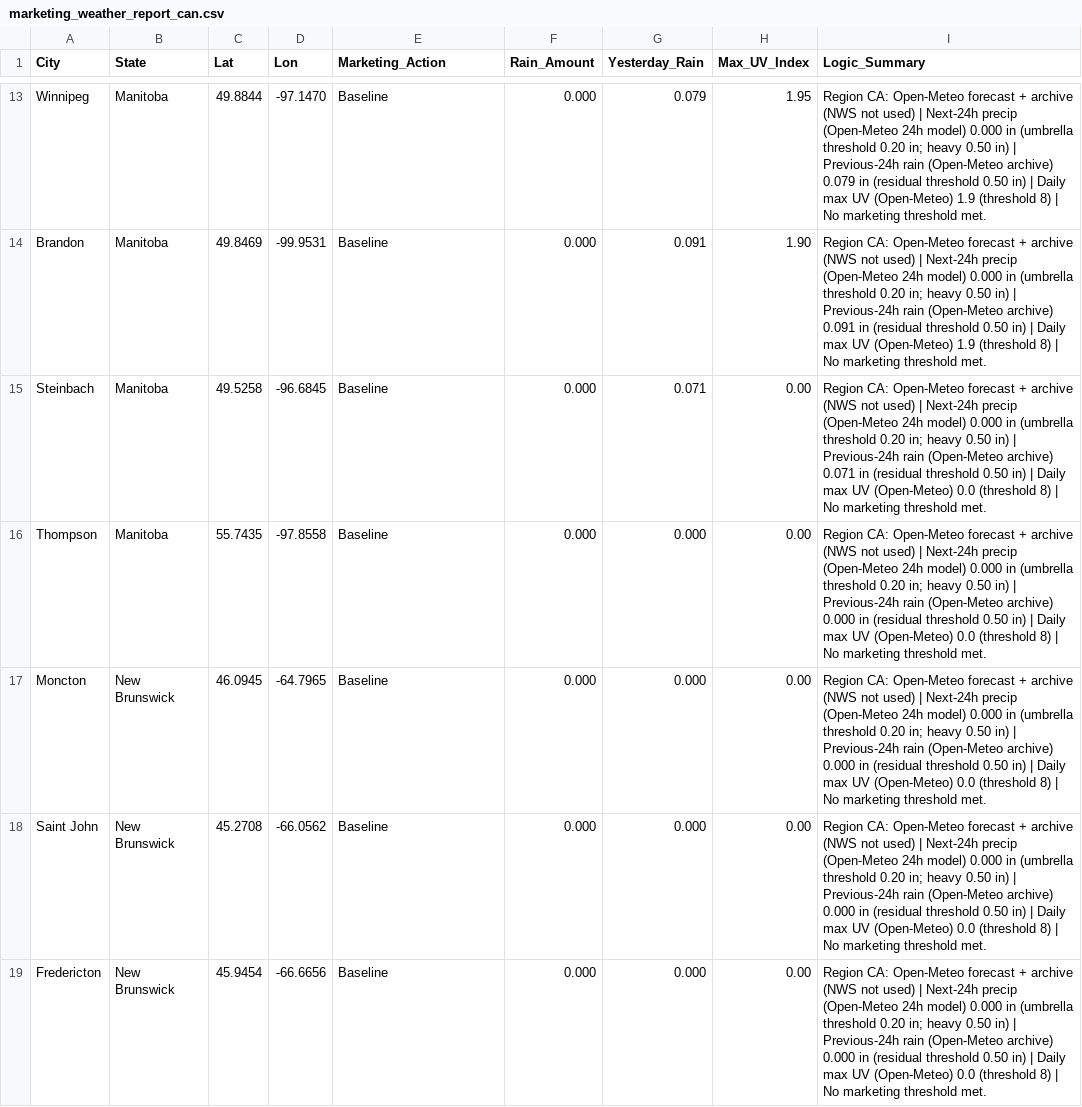
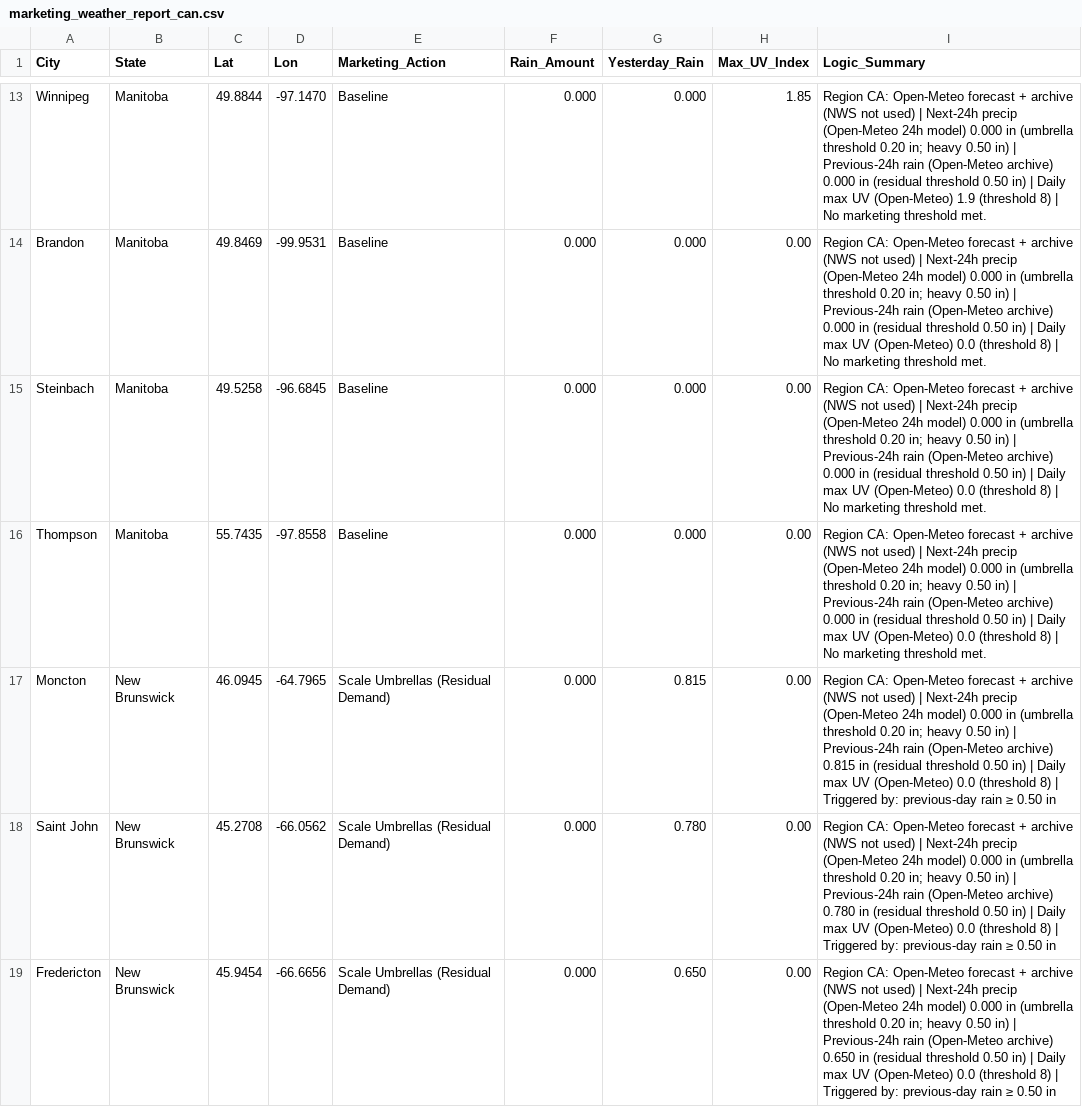
Before and after one commit to WeathermanInc/marketing-weather-engine, a CSV file: marketing_weather_report_can.csv, drawn as a sheet; only a part is shown, gaps mark what is left out; the diff covers the shown part only; the diff names each change by its address in the sheet, - before the commit and + after, or states it on an @@ line.

```diff
--- a/marketing_weather_report_can.csv
+++ b/marketing_weather_report_can.csv
-G13 (Yesterday_Rain): 0.079
+G13 (Yesterday_Rain): 0.000
-H13 (Max_UV_Index): 1.95
+H13 (Max_UV_Index): 1.85
-I13 (Logic_Summary): …(Open-Meteo archive) 0.079 in (residual…
+I13 (Logic_Summary): …(Open-Meteo archive) 0.000 in (residual…
-G14 (Yesterday_Rain): 0.091
+G14 (Yesterday_Rain): 0.000
-H14 (Max_UV_Index): 1.90
+H14 (Max_UV_Index): 0.00
-I14 (Logic_Summary): …(Open-Meteo archive) 0.091 in (residual threshold 0.50 in) | Daily max UV (Open-Meteo) 1.9 (threshold 8)…
+I14 (Logic_Summary): …(Open-Meteo archive) 0.000 in (residual threshold 0.50 in) | Daily max UV (Open-Meteo) 0.0 (threshold 8)…
-G15 (Yesterday_Rain): 0.071
+G15 (Yesterday_Rain): 0.000
-I15 (Logic_Summary): …(Open-Meteo archive) 0.071 in (residual…
+I15 (Logic_Summary): …(Open-Meteo archive) 0.000 in (residual…
-E17:E19 (Marketing_Action): Baseline
+E17:E19 (Marketing_Action): Scale Umbrellas (Residual Demand)
-G17 (Yesterday_Rain): 0.000
+G17 (Yesterday_Rain): 0.815
-I17 (Logic_Summary): …(Open-Meteo archive) 0.000 in (residual threshold 0.50 in) | Daily max UV (Open-Meteo) 0.0 (threshold 8) | No marketing threshold met.
+I17 (Logic_Summary): …(Open-Meteo archive) 0.815 in (residual threshold 0.50 in) | Daily max UV (Open-Meteo) 0.0 (threshold 8) | Triggered by: previous-day rain ≥ 0.50 in
-G18 (Yesterday_Rain): 0.000
+G18 (Yesterday_Rain): 0.780
-I18 (Logic_Summary): …(Open-Meteo archive) 0.000 in (residual threshold 0.50 in) | Daily max UV (Open-Meteo) 0.0 (threshold 8) | No marketing threshold met.
+I18 (Logic_Summary): …(Open-Meteo archive) 0.780 in (residual threshold 0.50 in) | Daily max UV (Open-Meteo) 0.0 (threshold 8) | Triggered by: previous-day rain ≥ 0.50 in
-G19 (Yesterday_Rain): 0.000
+G19 (Yesterday_Rain): 0.650
-I19 (Logic_Summary): …(Open-Meteo archive) 0.000 in (residual threshold 0.50 in) | Daily max UV (Open-Meteo) 0.0 (threshold 8) | No marketing threshold met.
+I19 (Logic_Summary): …(Open-Meteo archive) 0.650 in (residual threshold 0.50 in) | Daily max UV (Open-Meteo) 0.0 (threshold 8) | Triggered by: previous-day rain ≥ 0.50 in
```
Also changed, not shown: 171 edited cells elsewhere in this file, marketing_weather_report_uk.csv, marketing_weather_report_us.csv.
